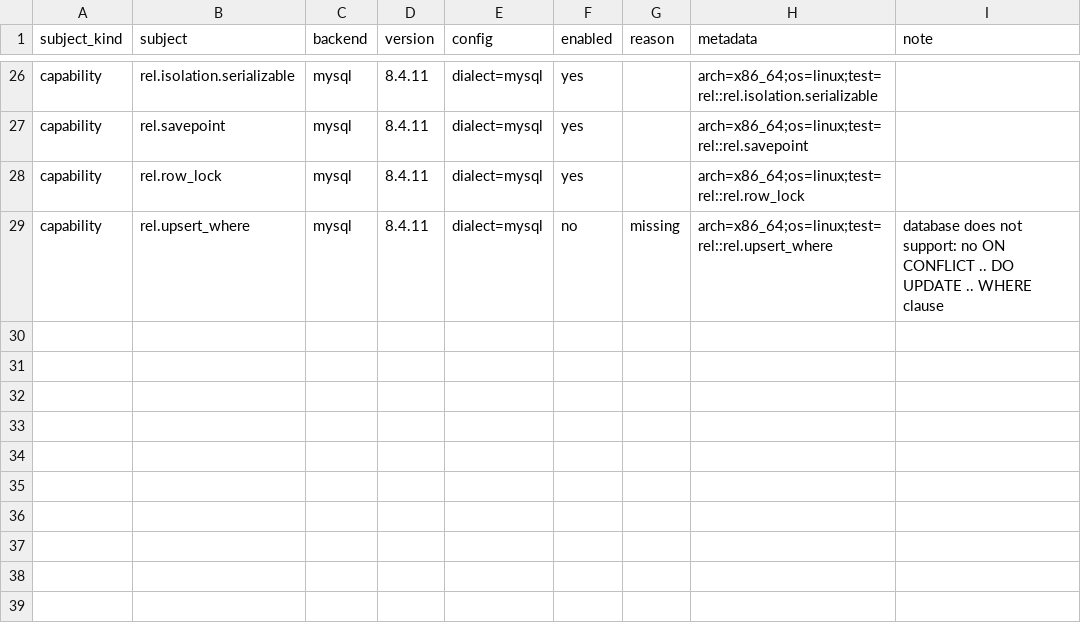
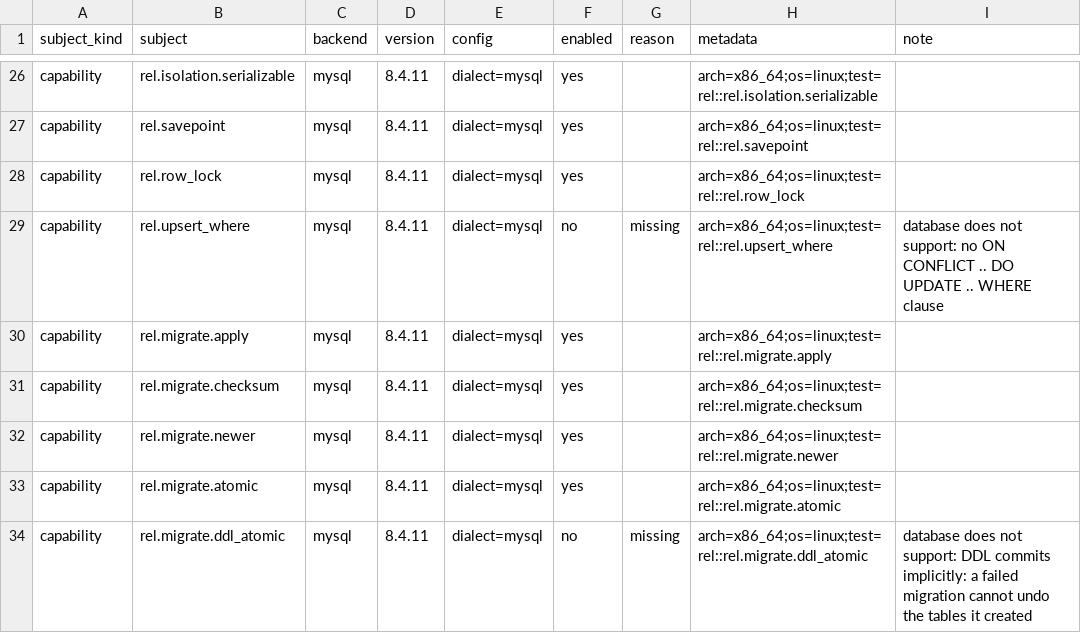
Before and after one commit to ciresnave/PersistAnt, a TSV file: matrix/sqlx-mysql.tsv, drawn as a sheet; only a part is shown, gaps mark what is left out; the diff names each change by its address in the sheet, - before the commit and + after, or states it on an @@ line.

```diff
--- a/matrix/sqlx-mysql.tsv
+++ b/matrix/sqlx-mysql.tsv
+row 30: capability | rel.migrate.apply | mysql | 8.4.11 | dialect=mysql | yes |  | arch=x86_64;os=linux;test=rel::rel.migrate.apply
+row 31: capability | rel.migrate.checksum | mysql | 8.4.11 | dialect=mysql | yes |  | arch=x86_64;os=linux;test=rel::rel.migrate.checksum
+row 32: capability | rel.migrate.newer | mysql | 8.4.11 | dialect=mysql | yes |  | arch=x86_64;os=linux;test=rel::rel.migrate.newer
+row 33: capability | rel.migrate.atomic | mysql | 8.4.11 | dialect=mysql | yes |  | arch=x86_64;os=linux;test=rel::rel.migrate.atomic
+row 34: capability | rel.migrate.ddl_atomic | mysql | 8.4.11 | dialect=mysql | no | missing | arch=x86_64;os=linux;test=rel::rel.migrate.ddl_atomic | database does not support: DDL commits implicitly: a failed migration cannot undo the tables it created
```
Also changed, not shown: matrix/sqlx-postgres.tsv, matrix/sqlx-sqlite.tsv, 23 other files.
